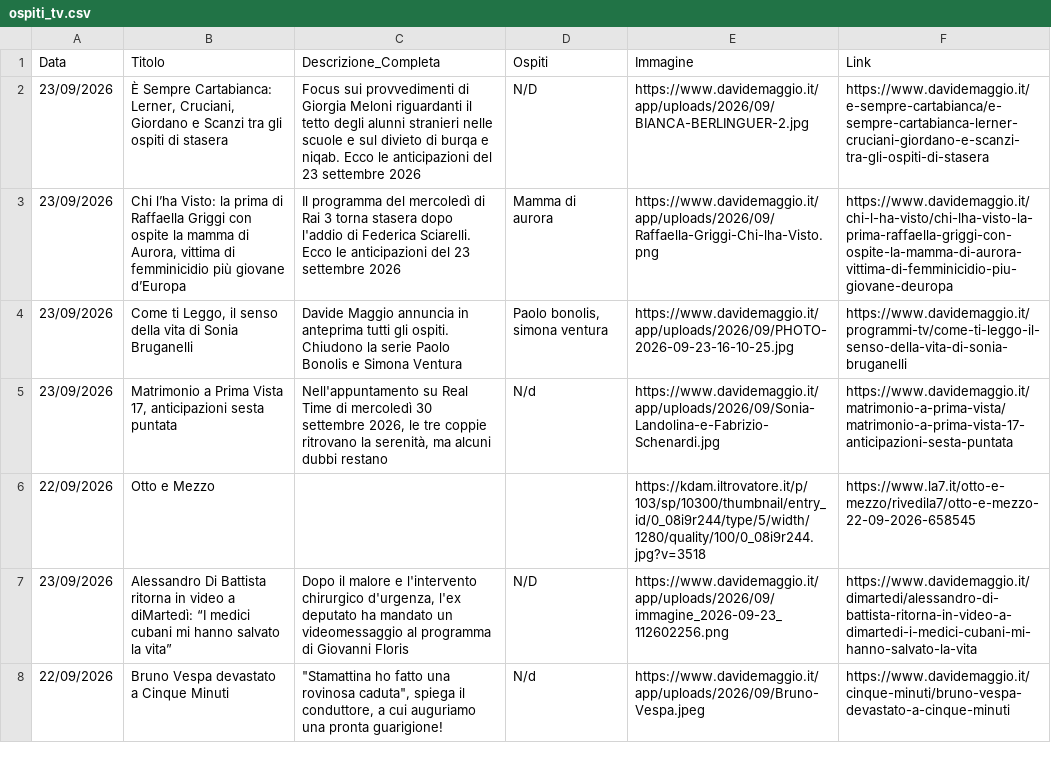
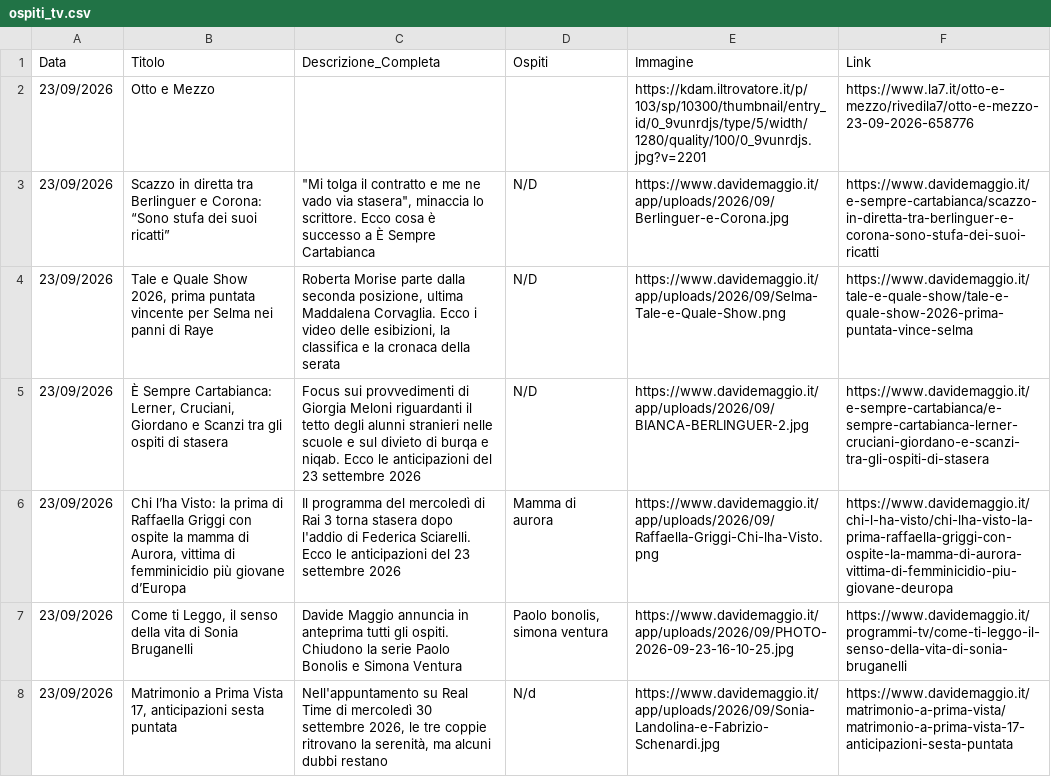
Before and after one commit to NVPasetti/strumenti_editoria_nvp, a CSV file: ospiti_tv.csv, drawn as a sheet; only a part is shown; the shorter side is filled out with more unchanged rows; the diff names each change by its address in the sheet, - before the commit and + after, or states it on an @@ line.

```diff
--- a/ospiti_tv.csv
+++ b/ospiti_tv.csv
+row 2: 23/09/2026 | Otto e Mezzo |  |  | https://kdam.iltrovatore.it/p/103/sp/10300/thumbnail/entry_id/0_9vunrdjs/type/5/width/1280/quality/100/0_9vunrdjs.jpg?v=2201 | https://www.la7.it/otto-e-mezzo/rivedila7/otto-e-mezzo-23-09-2026-658776
+row 3: 23/09/2026 | Scazzo in diretta tra Berlinguer e Corona: “Sono stufa dei suoi ricatti” | "Mi tolga il contratto e me ne vado via stasera", minaccia lo scrittore. Ecco cosa è successo a È Sempre Cartabianca | N/D | https://www.davidemaggio.it/app/uploads/2026/09/Berlinguer-e-Corona.jpg | https://www.davidemaggio.it/e-sempre-cartabianca/scazzo-in-diretta-tra-berlinguer-e-corona-sono-stufa-dei-suoi-ricatti
+row 4: 23/09/2026 | Tale e Quale Show 2026, prima puntata vincente per Selma nei panni di Raye | Roberta Morise parte dalla seconda posizione, ultima Maddalena Corvaglia. Ecco i video delle esibizioni, la classifica e la cronaca della serata | N/D | https://www.davidemaggio.it/app/uploads/2026/09/Selma-Tale-e-Quale-Show.png | https://www.davidemaggio.it/tale-e-quale-show/tale-e-quale-show-2026-prima-puntata-vince-selma
```
